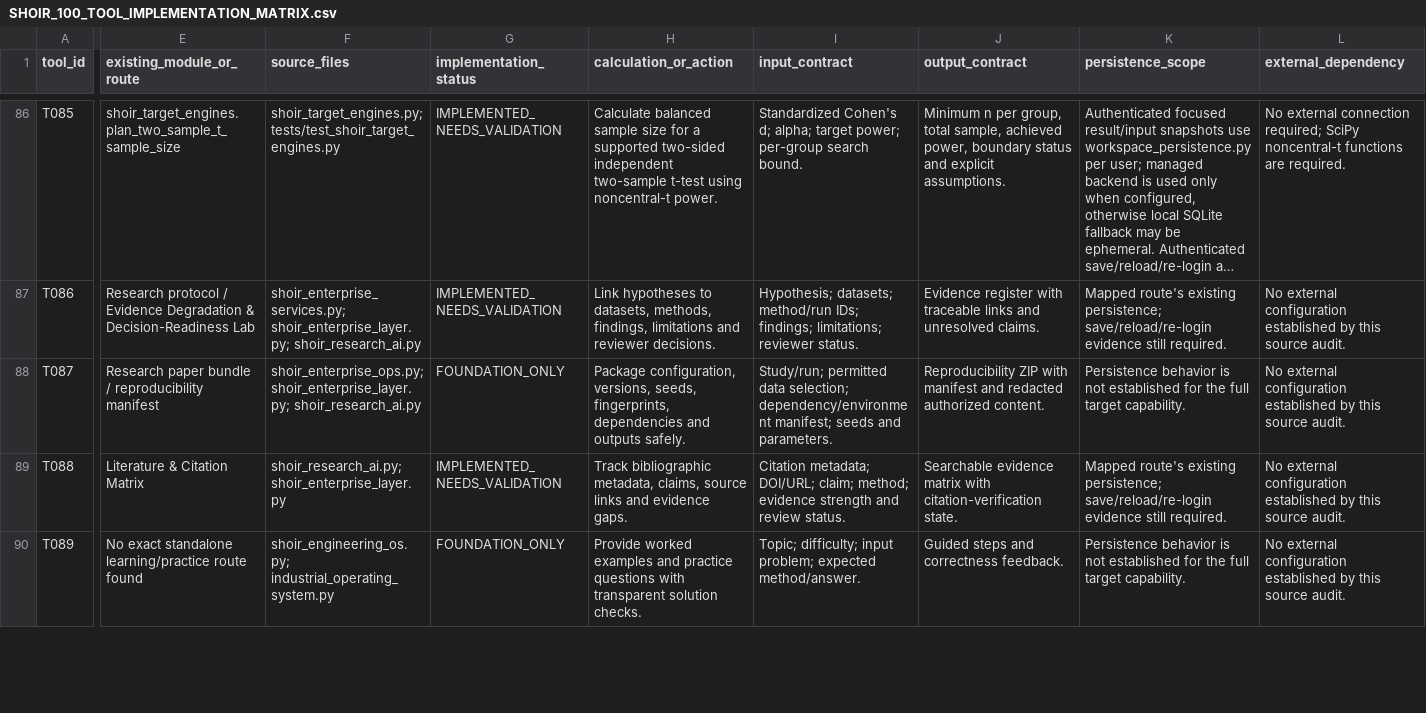
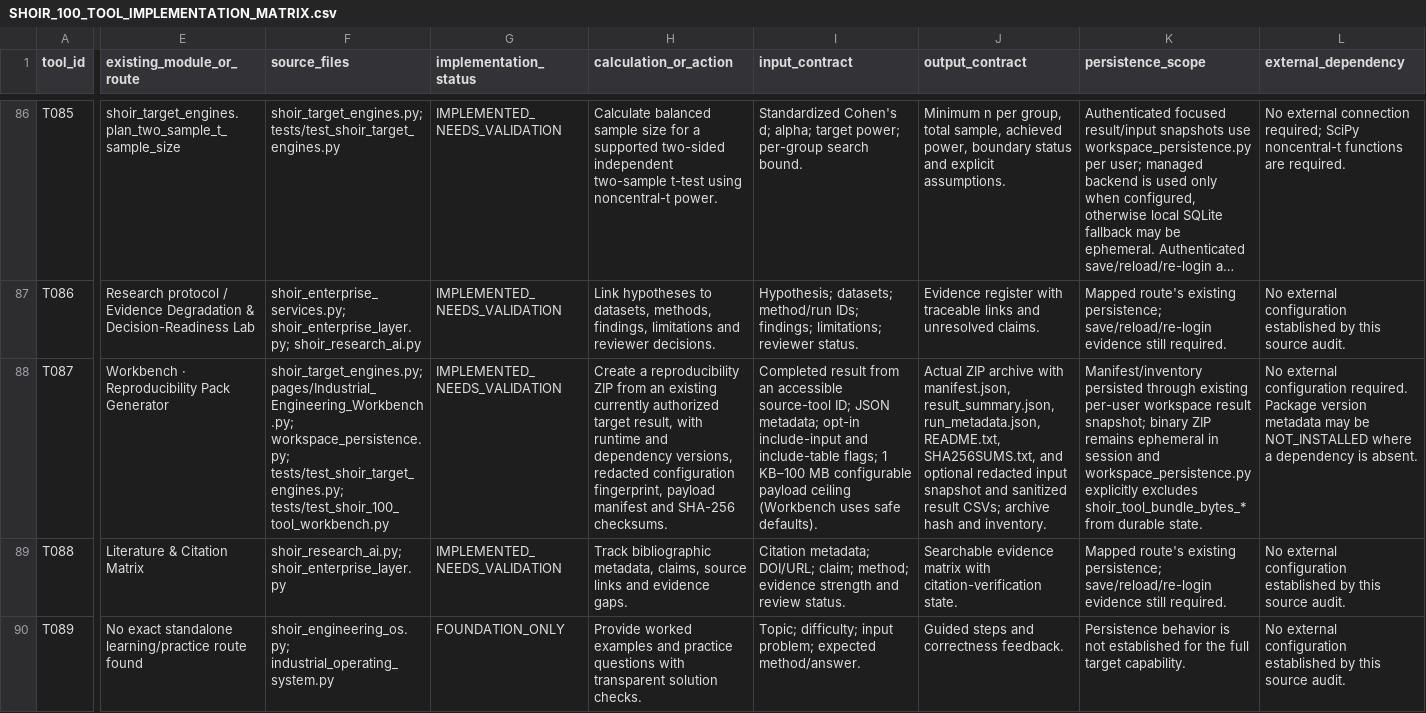
Before and after one commit to MSJ1708/shoir-ie, a CSV file: docs/SHOIR_100_TOOL_IMPLEMENTATION_MATRIX.csv, drawn as a sheet; only a part is shown, gaps mark what is left out; long unchanged cells end in …; the diff covers the shown part only; the diff names each change by its address in the sheet, - before the commit and + after, or states it on an @@ line.

Commit message:
Update matrix for reproducibility pack ZIP, redaction and access controls

```diff
--- a/docs/SHOIR_100_TOOL_IMPLEMENTATION_MATRIX.csv
+++ b/docs/SHOIR_100_TOOL_IMPLEMENTATION_MATRIX.csv
-E88 (existing_module_or_route): Research paper bundle / reproducibility manifest
+E88 (existing_module_or_route): Workbench · Reproducibility Pack Generator
-F88 (source_files): shoir_enterprise_ops.py; shoir_enterprise_layer.py; shoir_research_ai.py
+F88 (source_files): shoir_target_engines.py; pages/Industrial_Engineering_Workbench.py; workspace_persistence.py; tests/test_shoir_target_engines.py; tests/test_shoir_100_tool_workbench.py
-G88 (implementation_status): FOUNDATION_ONLY
+G88 (implementation_status): IMPLEMENTED_NEEDS_VALIDATION
-H88 (calculation_or_action): Package configuration, versions, seeds, fingerprints, dependencies and outputs safely.
+H88 (calculation_or_action): Create a reproducibility ZIP from an existing currently authorized target result, with runtime and dependency versions, redacted configuration fingerprint, payload manifest and SHA-256 checksums.
-I88 (input_contract): Study/run; permitted data selection; dependency/environment manifest; seeds and parameters.
+I88 (input_contract): Completed result from an accessible source-tool ID; JSON metadata; opt-in include-input and include-table flags; 1 KB–100 MB configurable payload ceiling (Workbench uses safe defaults).
-J88 (output_contract): Reproducibility ZIP with manifest and redacted authorized content.
+J88 (output_contract): Actual ZIP archive with manifest.json, result_summary.json, run_metadata.json, README.txt, SHA256SUMS.txt, and optional redacted input snapshot and sanitized result CSVs; archive hash and inventory.
-K88 (persistence_scope): Persistence behavior is not established for the full target capability.
+K88 (persistence_scope): Manifest/inventory persisted through existing per-user workspace result snapshot; binary ZIP remains ephemeral in session and workspace_persistence.py explicitly excludes shoir_tool_bundle_bytes_* from durable state.
-L88 (external_dependency): …external configuration established by this source audit.
+L88 (external_dependency): …external configuration required. Package version metadata may be NOT_INSTALLED where a dependency is absent.
```
Also changed, not shown: 7 edited cells elsewhere in this file.
